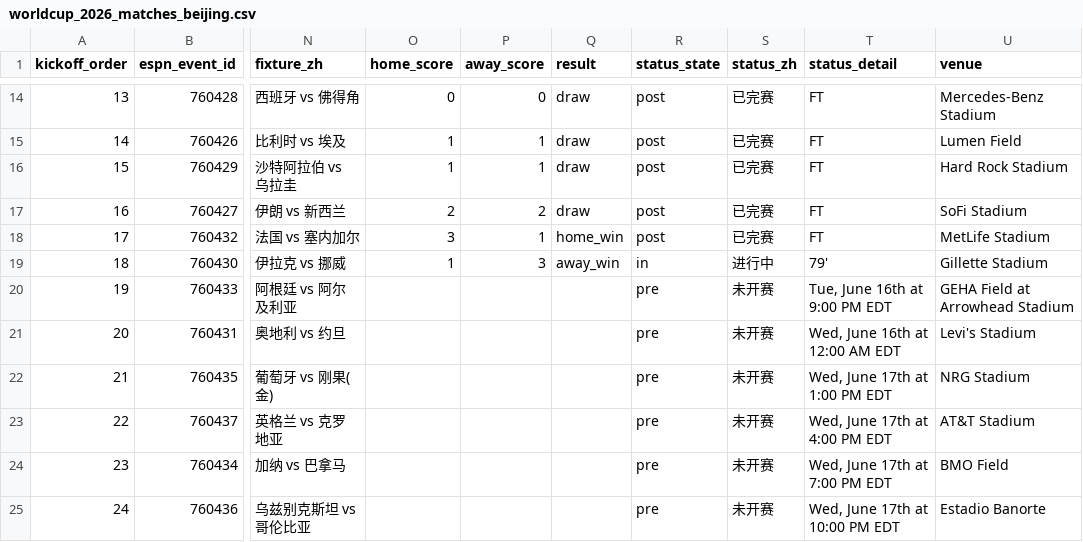
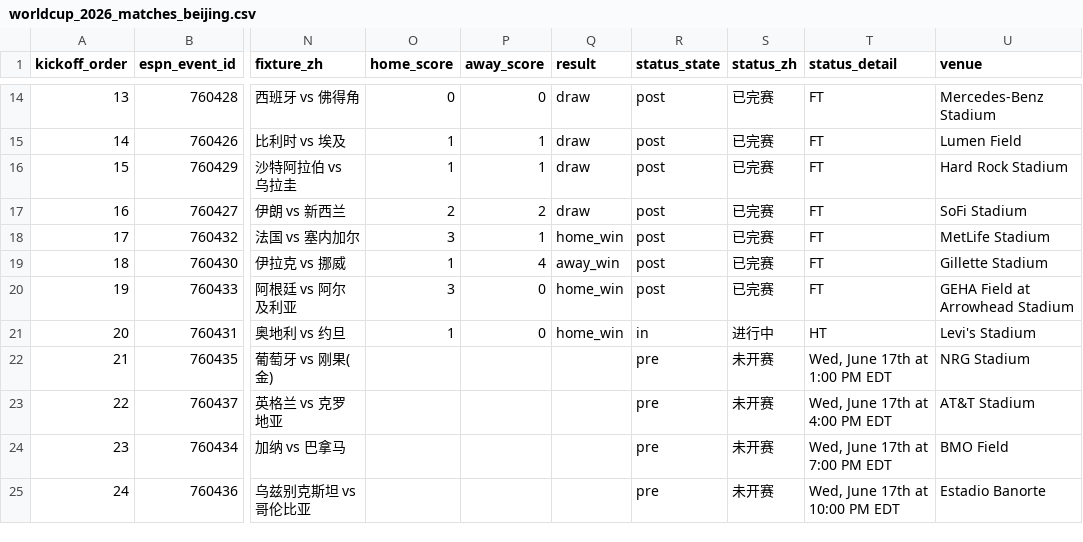
Before and after one commit to quwang86-debug/worldcup-jingcai, a CSV file: data/worldcup_2026_matches_beijing.csv, drawn as a sheet; only a part is shown, gaps mark what is left out; the diff names each change by its address in the sheet, - before the commit and + after, or states it on an @@ line.

```diff
--- a/data/worldcup_2026_matches_beijing.csv
+++ b/data/worldcup_2026_matches_beijing.csv
-P19 (away_score): 3
+P19 (away_score): 4
-R19 (status_state): in
+R19 (status_state): post
-S19 (status_zh): 进行中
+S19 (status_zh): 已完赛
-T19 (status_detail): 79'
+T19 (status_detail): FT
-O20 (home_score): (empty)
+O20 (home_score): 3
-P20:P21 (away_score): (empty)
+P20:P21 (away_score): 0
-Q20:Q21 (result): (empty)
+Q20:Q21 (result): home_win
-R20 (status_state): pre
+R20 (status_state): post
-S20 (status_zh): 未开赛
+S20 (status_zh): 已完赛
-T20 (status_detail): Tue, June 16th at 9:00 PM EDT
+T20 (status_detail): FT
-O21 (home_score): (empty)
+O21 (home_score): 1
-R21 (status_state): pre
+R21 (status_state): in
-S21 (status_zh): 未开赛
+S21 (status_zh): 进行中
-T21 (status_detail): Wed, June 16th at 12:00 AM EDT
+T21 (status_detail): HT
```
Also changed, not shown: 3 other files.
